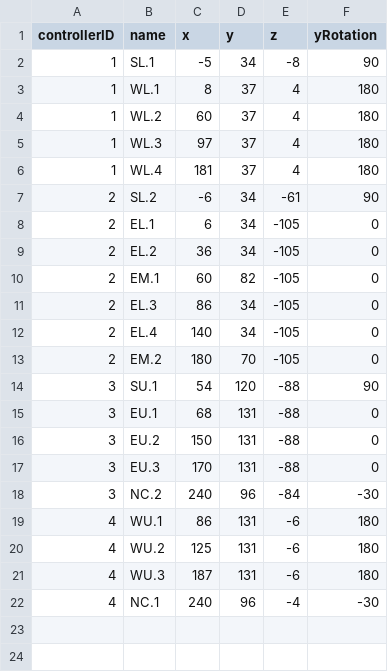
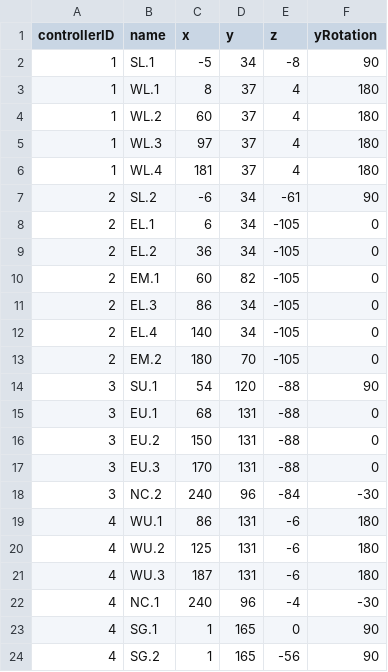
Before and after one commit to jkbelcher/JouleCode, a CSV file: config/clusters.csv, drawn as a sheet; the diff names each change by its address in the sheet, - before the commit and + after, or states it on an @@ line.

```diff
--- a/config/clusters.csv
+++ b/config/clusters.csv
+row 23: 4 | SG.1 | 1 | 165 | 0 | 90
+row 24: 4 | SG.2 | 1 | 165 | -56 | 90
```
Also changed, not shown: config/gems.csv, 2 other files.
